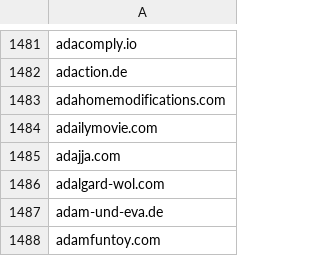
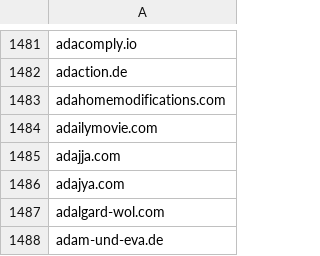
Before and after one commit to mypdns/matrix, a CSV file: source/pirated/wildcard.csv, drawn as a sheet; only a part is shown, gaps mark what is left out; the shorter side is filled out with more unchanged rows; the diff names each change by its address in the sheet, - before the commit and + after, or states it on an @@ line.

Commit message:
adajya.com
Fix https://github.com/mypdns/matrix/issues/8222

```diff
--- a/source/pirated/wildcard.csv
+++ b/source/pirated/wildcard.csv
+row 1486: adajya.com
```
Also changed, not shown: 1 other file.
